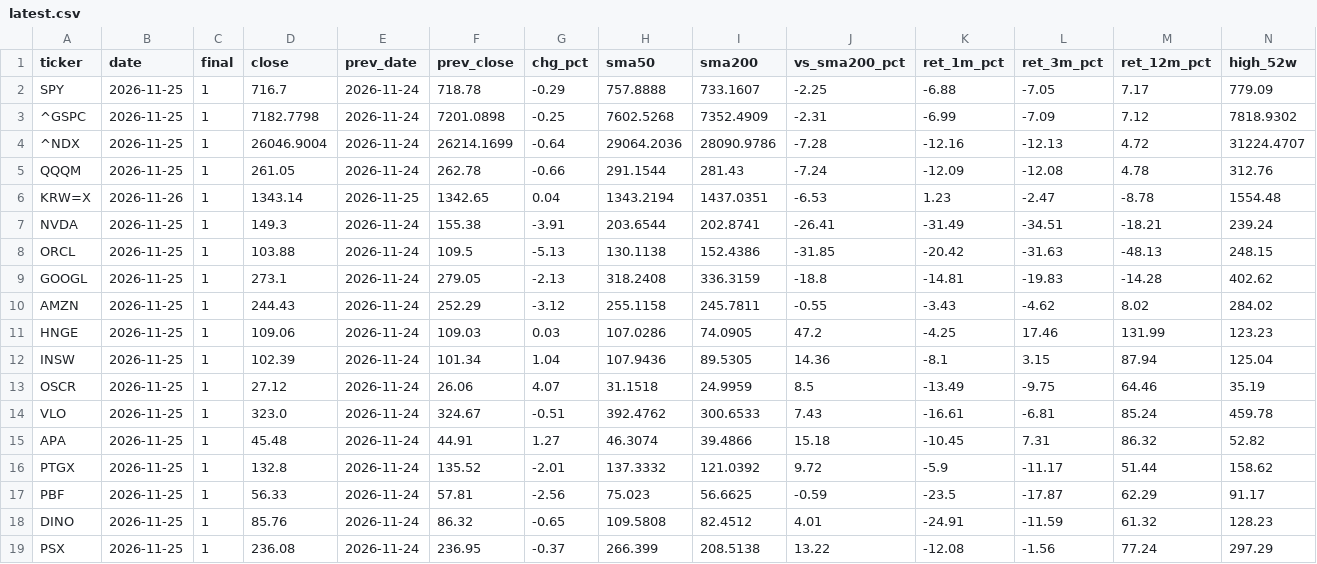
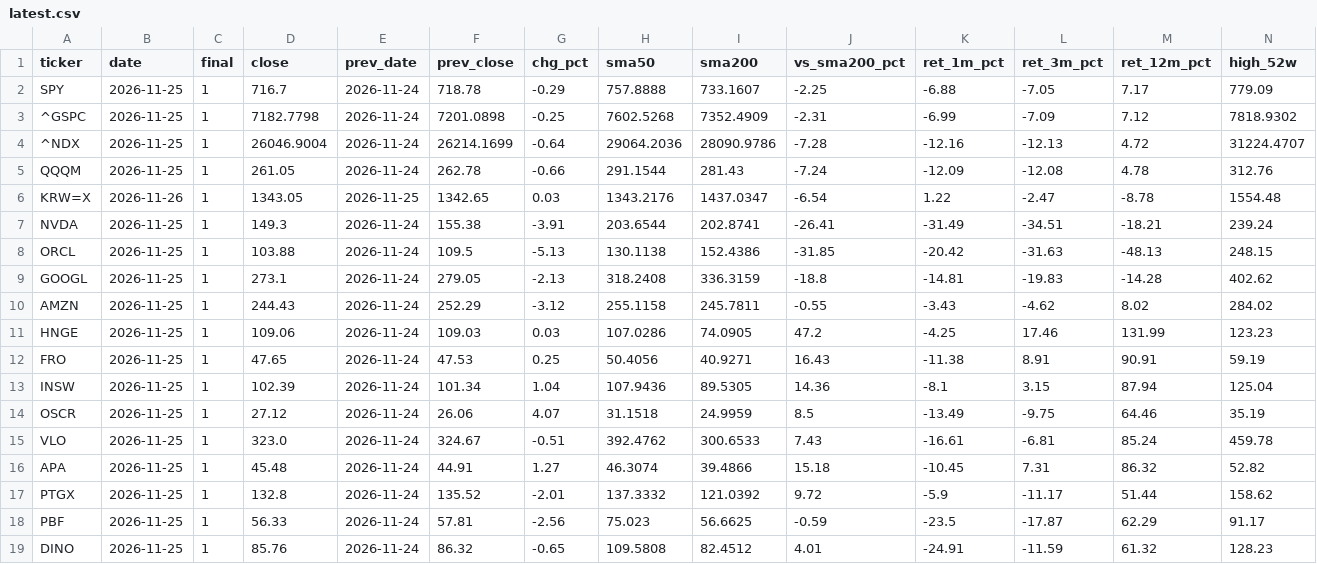
Before and after one commit to changhun927-lgtm/stock-closes, a CSV file: data/latest.csv, drawn as a sheet; only a part is shown; the shorter side is filled out with more unchanged rows; rows hold the shown columns only; the diff names each change by its address in the sheet, - before the commit and + after, or states it on an @@ line.

```diff
--- a/data/latest.csv
+++ b/data/latest.csv
-D6 (close): 1343.14
+D6 (close): 1343.05
-G6 (chg_pct): 0.04
+G6 (chg_pct): 0.03
-H6 (sma50): 1343.2194
+H6 (sma50): 1343.2176
-I6 (sma200): 1437.0351
+I6 (sma200): 1437.0347
-J6 (vs_sma200_pct): -6.53
+J6 (vs_sma200_pct): -6.54
-K6 (ret_1m_pct): 1.23
+K6 (ret_1m_pct): 1.22
+row 12: FRO | 2026-11-25 | 1 | 47.65 | 2026-11-24 | 47.53 | 0.25 | 50.4056 | 40.9271 | 16.43 | -11.38 | 8.91 | 90.91 | 59.19
```
Also changed, not shown: data/closes_recent.csv, 1 other file.
